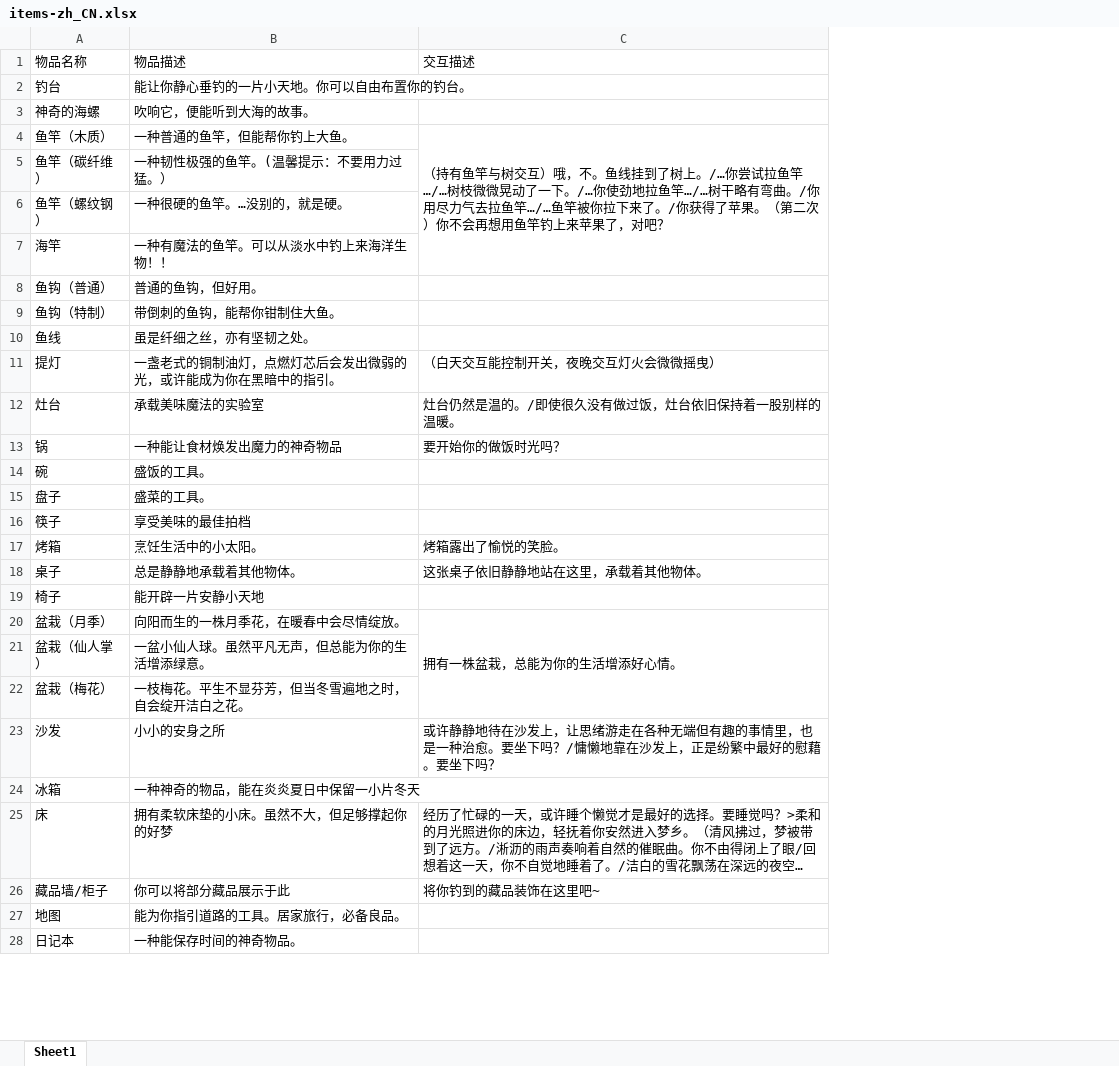
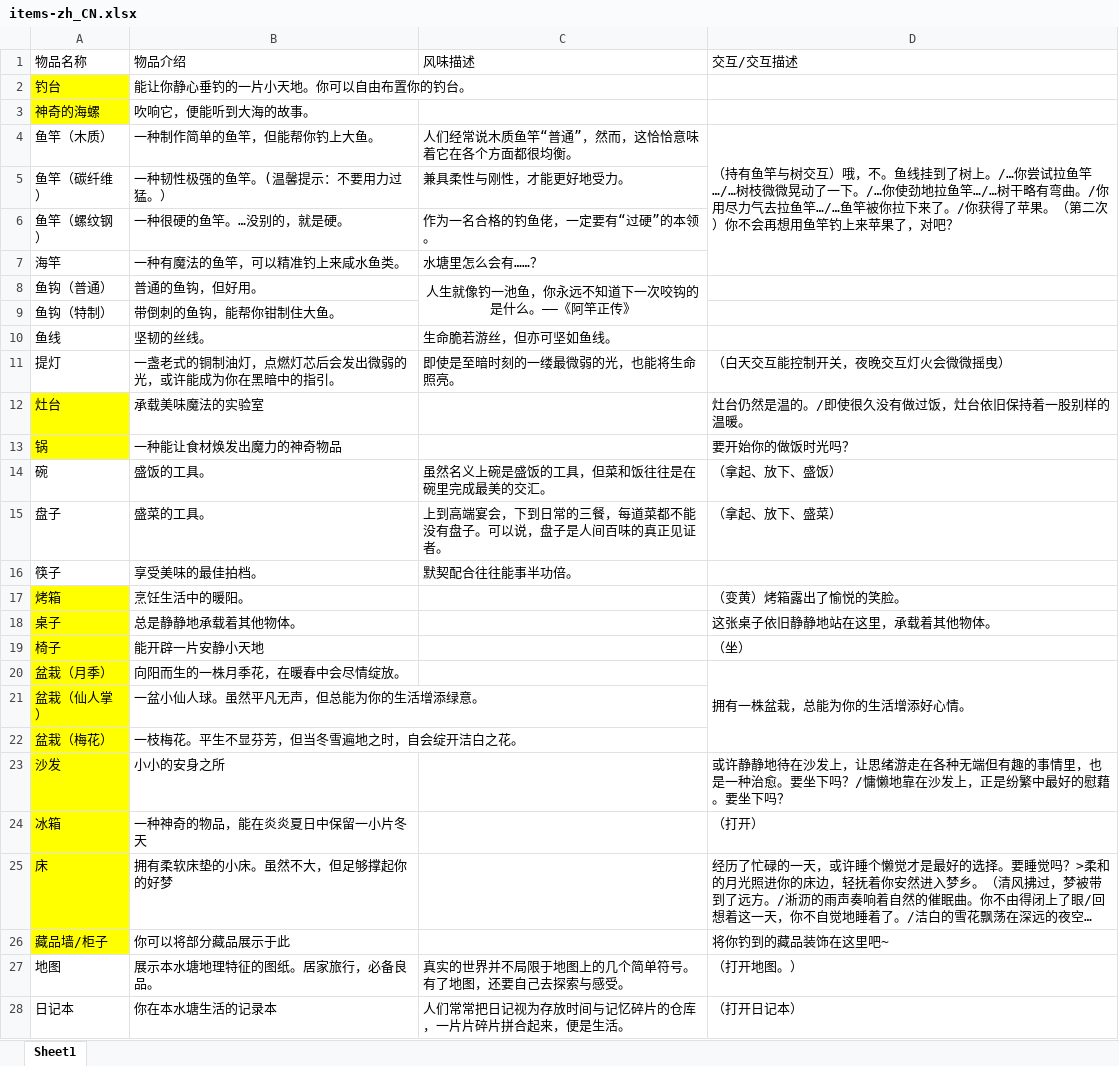
Before and after one commit to BualoStudio/TheNativePond, an Excel workbook: docs/game/items-zh_CN.xlsx, sheet Sheet1, drawn as a sheet; only a part is shown; long unchanged cells end in …; values as stored, in another font and other column widths than the file's, no borders; addresses are those after the commit; the diff covers the shown part only; the diff names each change by its address in the sheet, - before the commit and + after, or states it on an @@ line.

Commit message:
Add files via upload
Signed-off-by: zongzibaby <abczongzi@outlook.com>

```diff
--- a/docs/game/items-zh_CN.xlsx (sheet Sheet1)
+++ b/docs/game/items-zh_CN.xlsx (sheet Sheet1)
+column C (风味描述), rows 4-28: 人们经常说木质鱼竿“普通”，然而，这恰恰意味着它在各个方面都很均衡。 | 兼具柔性与刚性，才能更好地受力。 | 作为一名合格的钓鱼佬，一定要有“过硬”的本领。 | 水塘里怎么会有……？ | 人生就像钓一池鱼，你永远不知道下一次咬钩的是什么。——《阿竿正传》 |  | 生命脆若游丝，但亦可坚如鱼线。 | 即使是至暗时刻的一缕最微弱的光，也能将生命照亮。 |  |  | 虽然名义上碗是盛饭的工具，但菜和饭往往是在碗里完成最美的交汇。 | 上到高端宴会，下到日常的三餐，每道菜都不能没有盘子。可以说，盘子是人间百味的真正见证者。 | 默契配合往往能事半功倍。 |  |  |  |  |  |  |  |  |  |  | 真实的世界并不局限于地图上的几个简单符号。有了地图，还要自己去探索与感受。 | 人们常常把日记视为存放时间与记忆碎片的仓库，一片片碎片拼合起来，便是生活。
-B1: 物品描述
+B1: 物品介绍
-D1: 交互描述
+D1: 交互/交互描述
-A2:A3 fill: none
+A2:A3 fill: #FFFF00
-B4 (物品介绍): 一种普通的鱼竿，但能帮你钓上大鱼。
+B4 (物品介绍): 一种制作简单的鱼竿，但能帮你钓上大鱼。
-B7 (物品介绍): 一种有魔法的鱼竿。可以从淡水中钓上来海洋生物！！
+B7 (物品介绍): 一种有魔法的鱼竿，可以精准钓上来咸水鱼类。
-B10 (物品介绍): 虽是纤细之丝，亦有坚韧之处。
+B10 (物品介绍): 坚韧的丝线。
-A12:A13 fill: none
+A12:A13 fill: #FFFF00
-D14 (交互/交互描述): (empty)
+D14 (交互/交互描述): （拿起、放下、盛饭）
-D15 (交互/交互描述): (empty)
+D15 (交互/交互描述): （拿起、放下、盛菜）
-B16 (物品介绍): 享受美味的最佳拍档
+B16 (物品介绍): 享受美味的最佳拍档。
-A17:A26 fill: none
+A17:A26 fill: #FFFF00
-B17 (物品介绍): 烹饪生活中的小太阳。
+B17 (物品介绍): 烹饪生活中的暖阳。
-D17 (交互/交互描述): 烤箱露出了愉悦的笑脸。
+D17 (交互/交互描述): （变黄）烤箱露出了愉悦的笑脸。
-D19 (交互/交互描述): (empty)
+D19 (交互/交互描述): （坐）
-D24 (交互/交互描述): (empty)
+D24 (交互/交互描述): （打开）
-B27 (物品介绍): 能为你指引道路的工具。居家旅行，必备良品。
+B27 (物品介绍): 展示本水塘地理特征的图纸。居家旅行，必备良品。
-D27 (交互/交互描述): (empty)
+D27 (交互/交互描述): （打开地图。）
-B28 (物品介绍): 一种能保存时间的神奇物品。
+B28 (物品介绍): 你在本水塘生活的记录本
-D28 (交互/交互描述): (empty)
+D28 (交互/交互描述): （打开日记本）
```
Also changed, not shown: 21 added rows, 13 removed rows, 55 edited cells, cell formats and merged cells elsewhere in this sheet.
